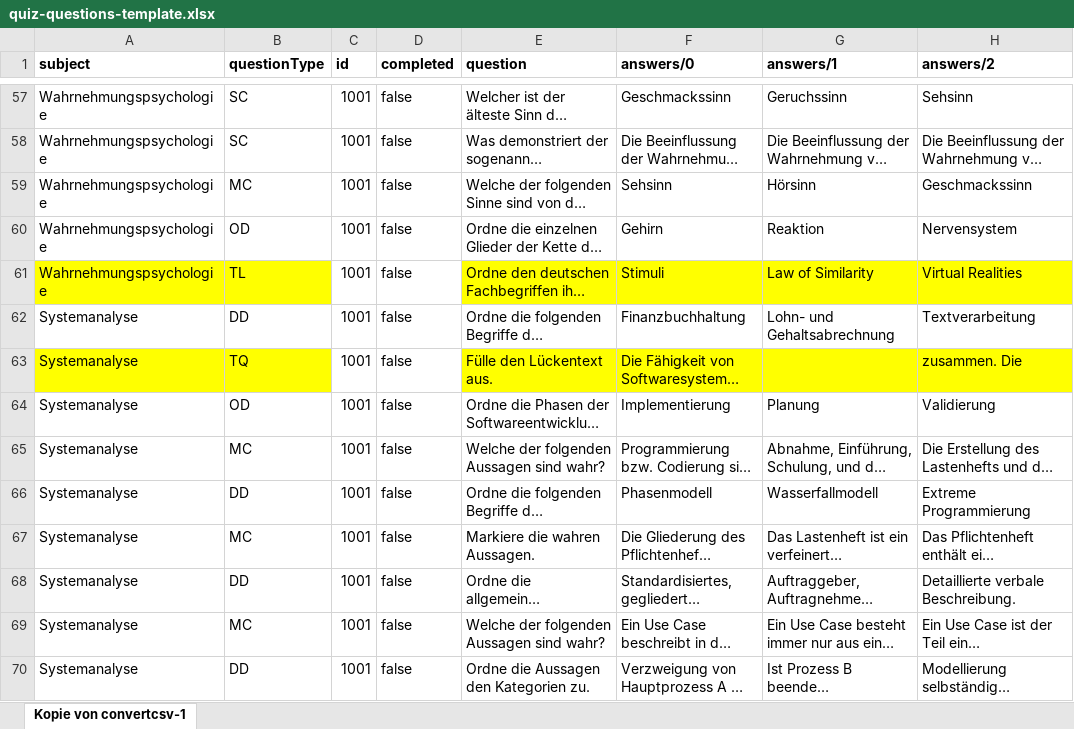
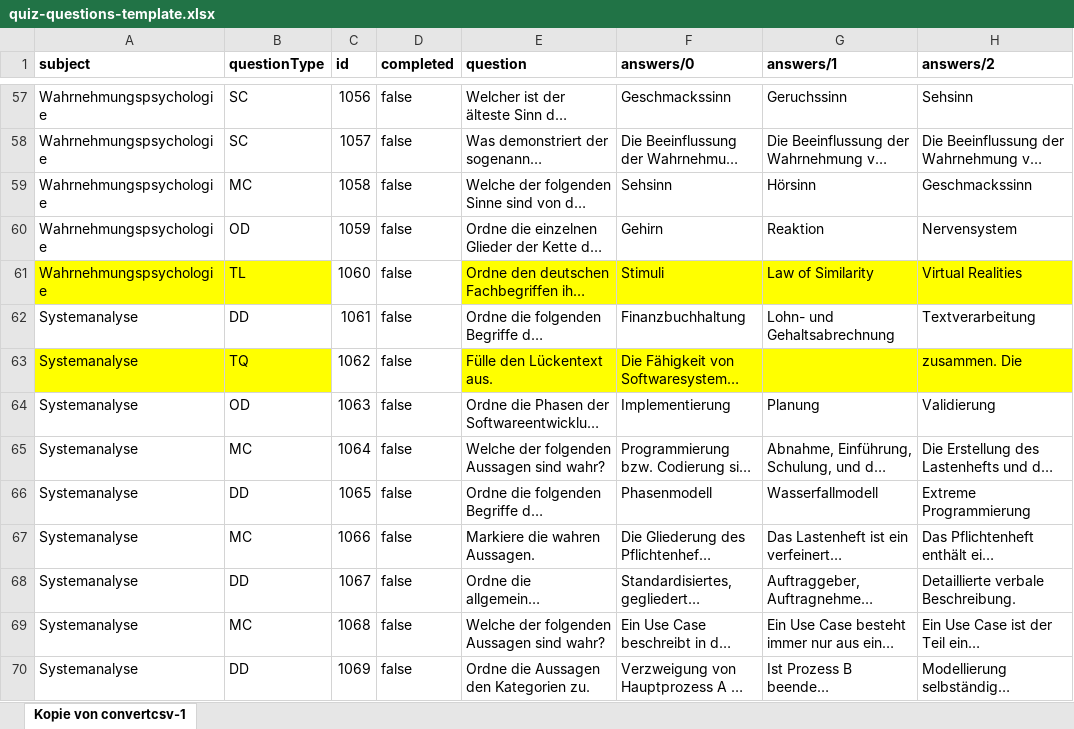
Before and after one commit to imbitdhbwma/digital-learning-imbit, an Excel workbook: brillianideas/brillianIDEAS/quiz/quiz-questions-template.xlsx, sheet Kopie von convertcsv-1, drawn as a sheet; only a part is shown, gaps mark what is left out; long unchanged cells end in …; values as stored, in another font and other column widths than the file's, no borders; the diff covers the shown part only; the diff names each change by its address in the sheet, - before the commit and + after, or states it on an @@ line.

```diff
--- a/brillianideas/brillianIDEAS/quiz/quiz-questions-template.xlsx (sheet Kopie von convertcsv-1)
+++ b/brillianideas/brillianIDEAS/quiz/quiz-questions-template.xlsx (sheet Kopie von convertcsv-1)
-C57 (id): 1001
+C57 (id): 1056
-C58 (id): 1001
+C58 (id): 1057
-C59 (id): 1001
+C59 (id): 1058
-C60 (id): 1001
+C60 (id): 1059
-C61 (id): 1001
+C61 (id): 1060
-C62 (id): 1001
+C62 (id): 1061
-C63 (id): 1001
+C63 (id): 1062
-C64 (id): 1001
+C64 (id): 1063
-C65 (id): 1001
+C65 (id): 1064
-C66 (id): 1001
+C66 (id): 1065
-C67 (id): 1001
+C67 (id): 1066
-C68 (id): 1001
+C68 (id): 1067
-C69 (id): 1001
+C69 (id): 1068
-C70 (id): 1001
+C70 (id): 1069
```
Also changed, not shown: 365 edited cells and cell formats elsewhere in this sheet, 2 other files.
